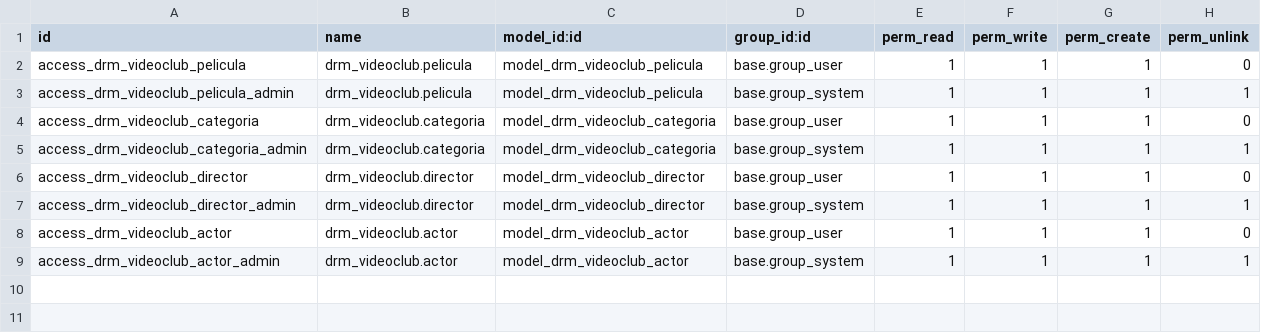
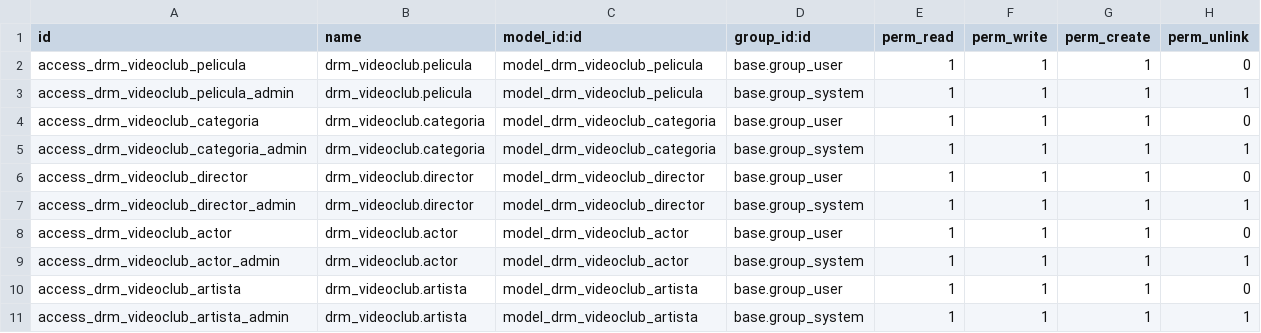
Before and after one commit to danirumo30/odoo-videoclub-module, a CSV file: odoo/addons/drm_videoclub/security/ir.model.access.csv, drawn as a sheet.

Commit message:
Cambio de persona por artista y permisos.

```diff
--- a/odoo/addons/drm_videoclub/security/ir.model.access.csv
+++ b/odoo/addons/drm_videoclub/security/ir.model.access.csv
@@ -9 +9,3 @@ access_drm_videoclub_actor,drm_videoclub.actor,model_drm_videoclub_actor,base.gr
 access_drm_videoclub_actor_admin,drm_videoclub.actor,model_drm_videoclub_actor,base.group_system,1,1,1,1
+access_drm_videoclub_artista,drm_videoclub.artista,model_drm_videoclub_artista,base.group_user,1,1,1,0
+access_drm_videoclub_artista_admin,drm_videoclub.artista,model_drm_videoclub_artista,base.group_system,1,1,1,1
```
Also changed, not shown: 9 other files.
